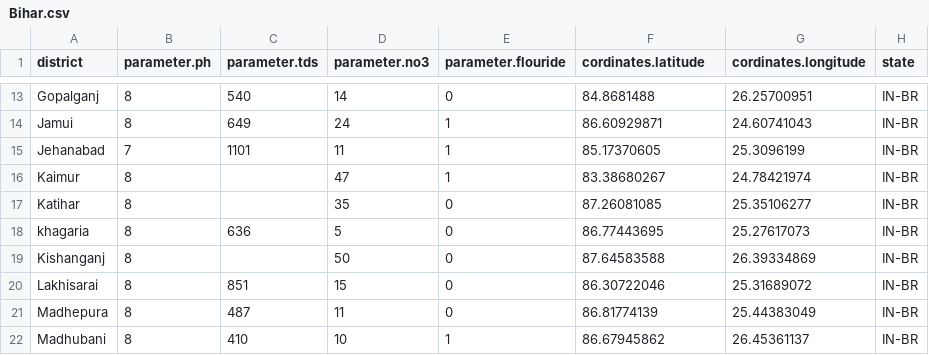
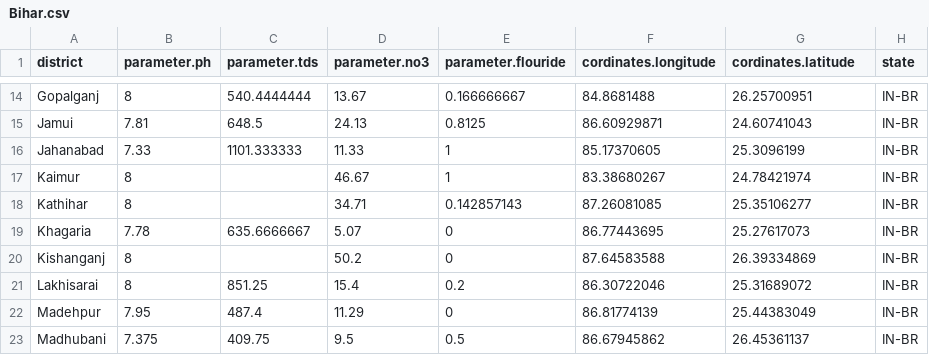
Before and after one commit to seemycoding/cwt-server-, a CSV file: public/data/Bihar.csv, drawn as a sheet; only a part is shown, gaps mark what is left out; addresses are those after the commit; the diff covers the shown part only; the diff names each change by its address in the sheet, - before the commit and + after, or states it on an @@ line.

```diff
--- a/public/data/Bihar.csv
+++ b/public/data/Bihar.csv
-F1: cordinates.latitude
+F1: cordinates.longitude
-G1: cordinates.longitude
+G1: cordinates.latitude
-C14 (parameter.tds): 540
+C14 (parameter.tds): 540.4444444
-D14 (parameter.no3): 14
+D14 (parameter.no3): 13.67
-E14 (parameter.flouride): 0
+E14 (parameter.flouride): 0.166666667
-B15 (parameter.ph): 8
+B15 (parameter.ph): 7.81
-C15 (parameter.tds): 649
+C15 (parameter.tds): 648.5
-D15 (parameter.no3): 24
+D15 (parameter.no3): 24.13
-E15 (parameter.flouride): 1
+E15 (parameter.flouride): 0.8125
-A16 (district): Jehanabad
+A16 (district): Jahanabad
-B16 (parameter.ph): 7
+B16 (parameter.ph): 7.33
-C16 (parameter.tds): 1101
+C16 (parameter.tds): 1101.333333
-D16 (parameter.no3): 11
+D16 (parameter.no3): 11.33
-D17 (parameter.no3): 47
+D17 (parameter.no3): 46.67
-A18 (district): Katihar
+A18 (district): Kathihar
-D18 (parameter.no3): 35
+D18 (parameter.no3): 34.71
-E18 (parameter.flouride): 0
+E18 (parameter.flouride): 0.142857143
-A19 (district): khagaria
+A19 (district): Khagaria
-B19 (parameter.ph): 8
+B19 (parameter.ph): 7.78
-C19 (parameter.tds): 636
+C19 (parameter.tds): 635.6666667
-D19 (parameter.no3): 5
+D19 (parameter.no3): 5.07
-D20 (parameter.no3): 50
+D20 (parameter.no3): 50.2
-C21 (parameter.tds): 851
+C21 (parameter.tds): 851.25
-D21 (parameter.no3): 15
+D21 (parameter.no3): 15.4
-E21 (parameter.flouride): 0
+E21 (parameter.flouride): 0.2
-A22 (district): Madhepura
+A22 (district): Madehpur
-B22 (parameter.ph): 8
+B22 (parameter.ph): 7.95
-C22 (parameter.tds): 487
+C22 (parameter.tds): 487.4
-D22 (parameter.no3): 11
+D22 (parameter.no3): 11.29
-B23 (parameter.ph): 8
+B23 (parameter.ph): 7.375
-C23 (parameter.tds): 410
+C23 (parameter.tds): 409.75
-D23 (parameter.no3): 10
+D23 (parameter.no3): 9.5
-E23 (parameter.flouride): 1
+E23 (parameter.flouride): 0.5
```
Also changed, not shown: 3 added rows, 2 removed rows and 84 edited cells elsewhere in this file, public/data/Haryana.csv, public/data/Karnataka.csv, 18 other files.
